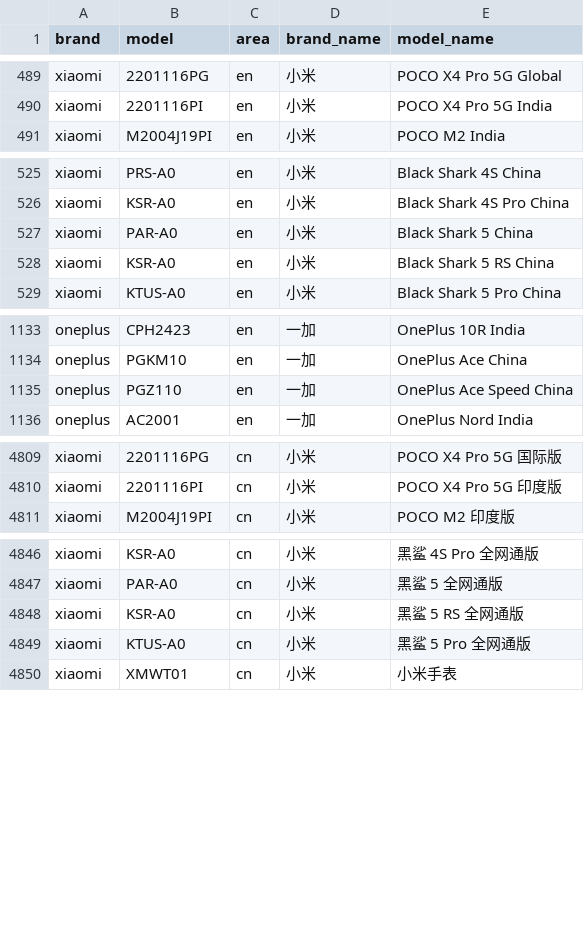
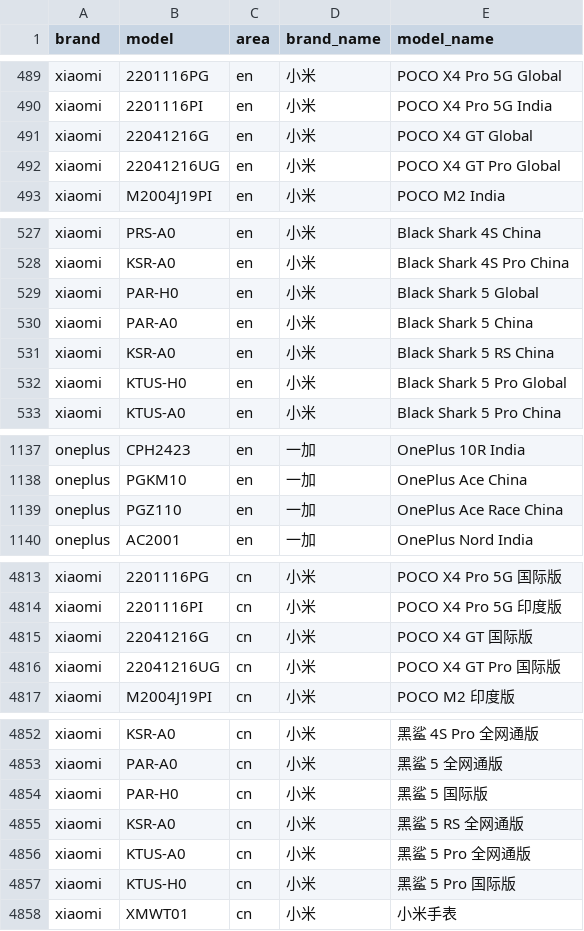
Before and after one commit to zhyi828/mobilemodels, a CSV file: brand_model.csv, drawn as a sheet; only a part is shown, gaps mark what is left out.

Commit message:
Sync with MobileModels 4e969e8369171f9153e5a2b13510a84dfdf81357

```diff
--- a/brand_model.csv
+++ b/brand_model.csv
@@ -490,2 +490,4 @@ xiaomi,2201116PG,en,小米, POCO X4 Pro 5G Global
 xiaomi,2201116PI,en,小米, POCO X4 Pro 5G India
+xiaomi,22041216G,en,小米, POCO X4 GT Global
+xiaomi,22041216UG,en,小米, POCO X4 GT Pro Global
 xiaomi,M2004J19PI,en,小米, POCO M2 India
@@ -526,4 +528,6 @@ xiaomi,PRS-A0,en,小米, Black Shark 4S China
 xiaomi,KSR-A0,en,小米, Black Shark 4S Pro China
+xiaomi,PAR-H0,en,小米, Black Shark 5 Global
 xiaomi,PAR-A0,en,小米, Black Shark 5 China
 xiaomi,KSR-A0,en,小米, Black Shark 5 RS China
+xiaomi,KTUS-H0,en,小米, Black Shark 5 Pro Global
 xiaomi,KTUS-A0,en,小米, Black Shark 5 Pro China
@@ -1134,3 +1138,3 @@ oneplus,CPH2423,en,一加, OnePlus 10R India
 oneplus,PGKM10,en,一加, OnePlus Ace China
-oneplus,PGZ110,en,一加, OnePlus Ace Speed China
+oneplus,PGZ110,en,一加, OnePlus Ace Race China
 oneplus,AC2001,en,一加, OnePlus Nord India
@@ -4810,2 +4814,4 @@ xiaomi,2201116PG,cn,小米, POCO X4 Pro 5G 国际版
 xiaomi,2201116PI,cn,小米, POCO X4 Pro 5G 印度版
+xiaomi,22041216G,cn,小米, POCO X4 GT 国际版
+xiaomi,22041216UG,cn,小米, POCO X4 GT Pro 国际版
 xiaomi,M2004J19PI,cn,小米, POCO M2 印度版
@@ -4847,4 +4853,6 @@ xiaomi,KSR-A0,cn,小米, 黑鲨 4S Pro 全网通版
 xiaomi,PAR-A0,cn,小米, 黑鲨 5 全网通版
+xiaomi,PAR-H0,cn,小米, 黑鲨 5 国际版
 xiaomi,KSR-A0,cn,小米, 黑鲨 5 RS 全网通版
 xiaomi,KTUS-A0,cn,小米, 黑鲨 5 Pro 全网通版
+xiaomi,KTUS-H0,cn,小米, 黑鲨 5 Pro 国际版
 xiaomi,XMWT01,cn,小米, 小米手表
```
Also changed, not shown: 1 other file.
